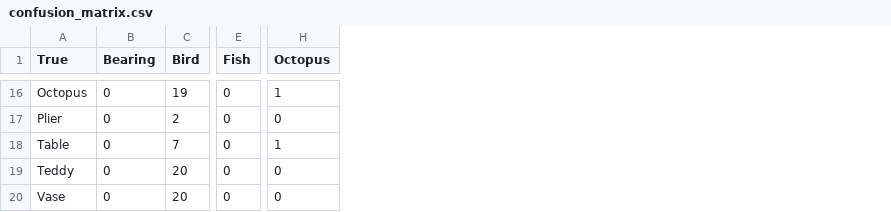
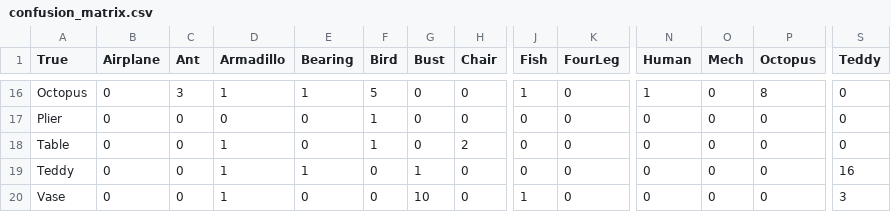
Before and after one commit to MGarzoni/multimedia-retrieval-project-2022, a CSV file: confusion_matrix.csv, drawn as a sheet; only a part is shown, gaps mark what is left out; addresses are those after the commit; the diff covers the shown part only; the diff names each change by its address in the sheet, - before the commit and + after, or states it on an @@ line.

```diff
--- a/confusion_matrix.csv
+++ b/confusion_matrix.csv
+column B (Airplane), rows 16-20: all 0
+column C (Ant), rows 16-20: 3 | 0 | 0 | 0 | 0
+column D (Armadillo), rows 16-20: 1 | 0 | 1 | 1 | 1
+column G (Bust), rows 16-20: 0 | 0 | 0 | 1 | 10
+column H (Chair), rows 16-20: 0 | 0 | 2 | 0 | 0
+column K (FourLeg), rows 16-20: all 0
+column N (Human), rows 16-20: 1 | 0 | 0 | 0 | 0
+column O (Mech), rows 16-20: all 0
+column S (Teddy), rows 16-20: 0 | 0 | 0 | 16 | 3
-E16 (Bearing): 0
+E16 (Bearing): 1
-F16 (Bird): 19
+F16 (Bird): 5
-J16 (Fish): 0
+J16 (Fish): 1
-P16 (Octopus): 1
+P16 (Octopus): 8
-F17 (Bird): 2
+F17 (Bird): 1
-F18 (Bird): 7
+F18 (Bird): 1
-P18 (Octopus): 1
+P18 (Octopus): 0
-E19 (Bearing): 0
+E19 (Bearing): 1
-F19:F20 (Bird): 20
+F19:F20 (Bird): 0
-J20 (Fish): 0
+J20 (Fish): 1
```
Also changed, not shown: 61 edited cells elsewhere in this file, distances_dataframe.csv, 2 other files.
